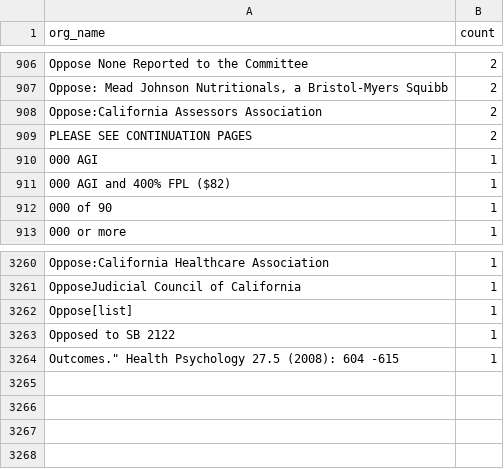
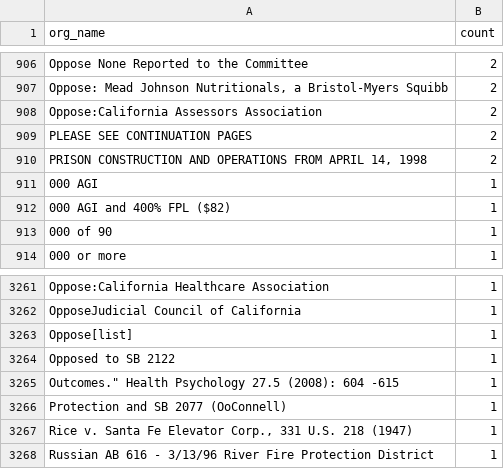
Before and after one commit to Nall-Group/california-groups-disambiguation, a CSV file: org_name_subsets_for_cleaning/org_names_invalid.csv, drawn as a sheet; only a part is shown, gaps mark what is left out.

```diff
--- a/org_name_subsets_for_cleaning/org_names_invalid.csv
+++ b/org_name_subsets_for_cleaning/org_names_invalid.csv
@@ -909,2 +909,3 @@ Oppose:California Assessors Association,2
 PLEASE SEE CONTINUATION PAGES,2
+"PRISON CONSTRUCTION AND OPERATIONS FROM APRIL 14, 1998",2
 000 AGI,1
@@ -3264 +3265,4 @@ Opposed to SB 2122,1
 "Outcomes."" Health Psychology 27.5 (2008): 604 -615",1
+Protection and SB 2077 (OoConnell),1
+"Rice v. Santa Fe Elevator Corp., 331 U.S. 218 (1947)",1
+Russian AB 616 - 3/13/96 River Fire Protection District,1
```
Also changed, not shown: 3 other files.
